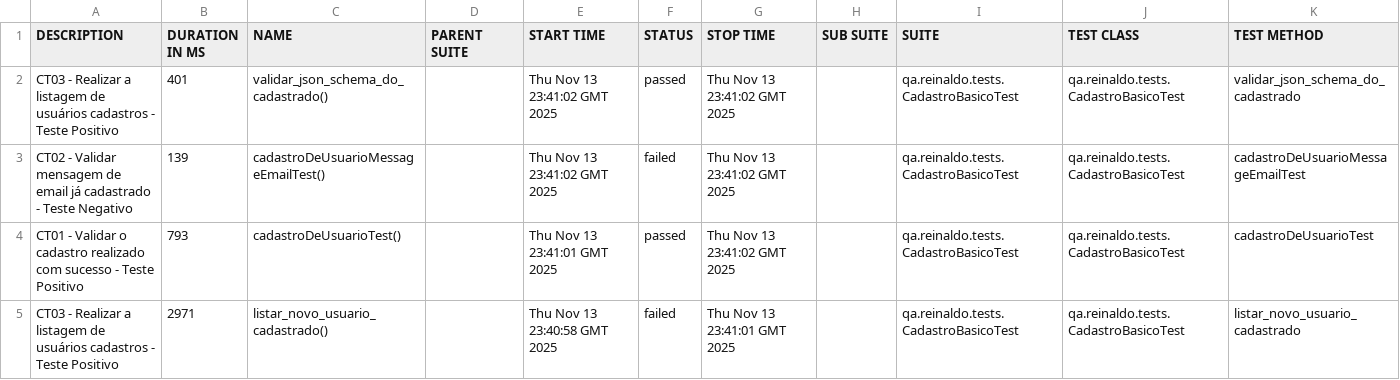
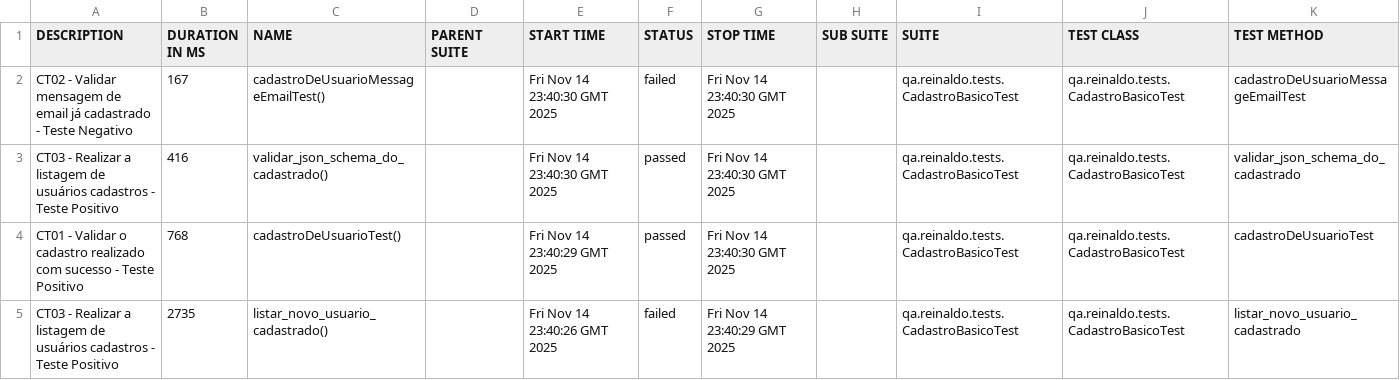
Before and after one commit to reinaldorossetti/rest-assured-kotlin, a CSV file: data/suites.csv, drawn as a sheet.

```diff
--- a/data/suites.csv
+++ b/data/suites.csv
@@ -1,5 +1,5 @@
 "DESCRIPTION","DURATION IN MS","NAME","PARENT SUITE","START TIME","STATUS","STOP TIME","SUB SUITE","SUITE","TEST CLASS","TEST METHOD"
-"CT03 - Realizar a listagem de usuários cadastros - Teste Positivo","401","validar_json_schema_do_cadastrado()","","Thu Nov 13 23:41:02 GMT 2025","passed","Thu Nov 13 23:41:02 GMT 2025","","qa.reinaldo.tests.CadastroBasicoTest","qa.reinaldo.tests.CadastroBasicoTest","validar_json_schema_do_cadastrado"
-"CT02 - Validar mensagem de email já cadastrado - Teste Negativo","139","cadastroDeUsuarioMessageEmailTest()","","Thu Nov 13 23:41:02 GMT 2025","failed","Thu Nov 13 23:41:02 GMT 2025","","qa.reinaldo.tests.CadastroBasicoTest","qa.reinaldo.tests.CadastroBasicoTest","cadastroDeUsuarioMessageEmailTest"
-"CT01 - Validar o cadastro realizado com sucesso - Teste Positivo","793","cadastroDeUsuarioTest()","","Thu Nov 13 23:41:01 GMT 2025","passed","Thu Nov 13 23:41:02 GMT 2025","","qa.reinaldo.tests.CadastroBasicoTest","qa.reinaldo.tests.CadastroBasicoTest","cadastroDeUsuarioTest"
-"CT03 - Realizar a listagem de usuários cadastros - Teste Positivo","2971","listar_novo_usuario_cadastrado()","","Thu Nov 13 23:40:58 GMT 2025","failed","Thu Nov 13 23:41:01 GMT 2025","","qa.reinaldo.tests.CadastroBasicoTest","qa.reinaldo.tests.CadastroBasicoTest","listar_novo_usuario_cadastrado"
+"CT02 - Validar mensagem de email já cadastrado - Teste Negativo","167","cadastroDeUsuarioMessageEmailTest()","","Fri Nov 14 23:40:30 GMT 2025","failed","Fri Nov 14 23:40:30 GMT 2025","","qa.reinaldo.tests.CadastroBasicoTest","qa.reinaldo.tests.CadastroBasicoTest","cadastroDeUsuarioMessageEmailTest"
+"CT03 - Realizar a listagem de usuários cadastros - Teste Positivo","416","validar_json_schema_do_cadastrado()","","Fri Nov 14 23:40:30 GMT 2025","passed","Fri Nov 14 23:40:30 GMT 2025","","qa.reinaldo.tests.CadastroBasicoTest","qa.reinaldo.tests.CadastroBasicoTest","validar_json_schema_do_cadastrado"
+"CT01 - Validar o cadastro realizado com sucesso - Teste Positivo","768","cadastroDeUsuarioTest()","","Fri Nov 14 23:40:29 GMT 2025","passed","Fri Nov 14 23:40:30 GMT 2025","","qa.reinaldo.tests.CadastroBasicoTest","qa.reinaldo.tests.CadastroBasicoTest","cadastroDeUsuarioTest"
+"CT03 - Realizar a listagem de usuários cadastros - Teste Positivo","2735","listar_novo_usuario_cadastrado()","","Fri Nov 14 23:40:26 GMT 2025","failed","Fri Nov 14 23:40:29 GMT 2025","","qa.reinaldo.tests.CadastroBasicoTest","qa.reinaldo.tests.CadastroBasicoTest","listar_novo_usuario_cadastrado"
```
Also changed, not shown: 23 other files.
